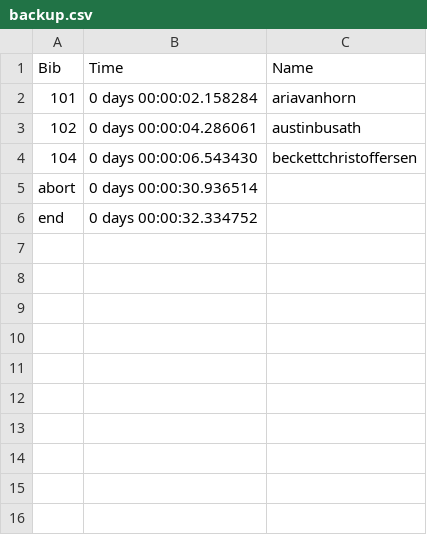
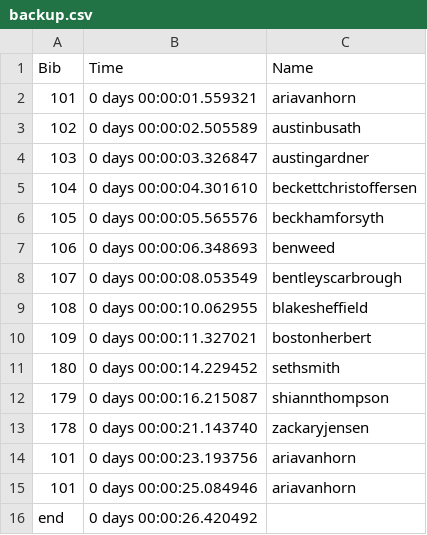
Before and after one commit to toddcbrown/timing_genius_plus, a CSV file: backup.csv, drawn as a sheet.

```diff
--- a/backup.csv
+++ b/backup.csv
@@ -1,6 +1,16 @@
 Bib,Time,Name
-101,0 days 00:00:02.158284,ariavanhorn
-102,0 days 00:00:04.286061,austinbusath
-104,0 days 00:00:06.543430,beckettchristoffersen
-abort,0 days 00:00:30.936514,
-end,0 days 00:00:32.334752,
+101,0 days 00:00:01.559321,ariavanhorn
+102,0 days 00:00:02.505589,austinbusath
+103,0 days 00:00:03.326847,austingardner
+104,0 days 00:00:04.301610,beckettchristoffersen
+105,0 days 00:00:05.565576,beckhamforsyth
+106,0 days 00:00:06.348693,benweed
+107,0 days 00:00:08.053549,bentleyscarbrough
+108,0 days 00:00:10.062955,blakesheffield
+109,0 days 00:00:11.327021,bostonherbert
+180,0 days 00:00:14.229452,sethsmith
+179,0 days 00:00:16.215087,shiannthompson
+178,0 days 00:00:21.143740,zackaryjensen
+101,0 days 00:00:23.193756,ariavanhorn
+101,0 days 00:00:25.084946,ariavanhorn
+end,0 days 00:00:26.420492,
```
Also changed, not shown: 2 other files.
